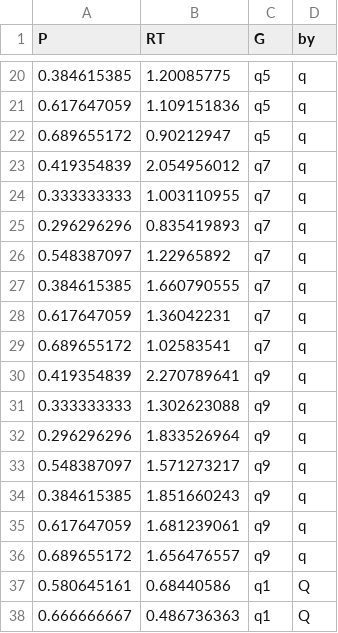
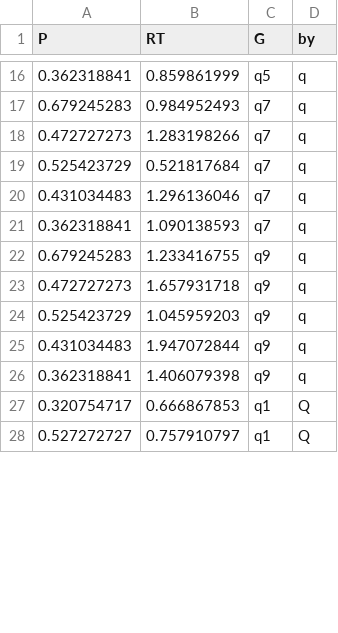
Before and after one commit to shadowcrow0/VWM_diffusion, a CSV file: case034.csv, drawn as a sheet; only a part is shown, gaps mark what is left out; the diff covers the shown part only.

```diff
--- a/case034.csv
+++ b/case034.csv
@@ -20,19 +16,13 @@ P,RT,G,by
-0.384615385,1.20085775,q5,q
-0.617647059,1.109151836,q5,q
-0.689655172,0.90212947,q5,q
-0.419354839,2.054956012,q7,q
-0.333333333,1.003110955,q7,q
-0.296296296,0.835419893,q7,q
-0.548387097,1.22965892,q7,q
-0.384615385,1.660790555,q7,q
-0.617647059,1.36042231,q7,q
-0.689655172,1.02583541,q7,q
-0.419354839,2.270789641,q9,q
-0.333333333,1.302623088,q9,q
-0.296296296,1.833526964,q9,q
-0.548387097,1.571273217,q9,q
-0.384615385,1.851660243,q9,q
-0.617647059,1.681239061,q9,q
-0.689655172,1.656476557,q9,q
-0.580645161,0.68440586,q1,Q
-0.666666667,0.486736363,q1,Q
+0.362318841,0.859861999,q5,q,
+0.679245283,0.984952493,q7,q,
+0.472727273,1.283198266,q7,q,
+0.525423729,0.521817684,q7,q,
+0.431034483,1.296136046,q7,q,
+0.362318841,1.090138593,q7,q,
+0.679245283,1.233416755,q9,q,
+0.472727273,1.657931718,q9,q,
+0.525423729,1.045959203,q9,q,
+0.431034483,1.947072844,q9,q,
+0.362318841,1.406079398,q9,q,
+0.320754717,0.666867853,q1,Q,
+0.527272727,0.757910797,q1,Q,
```
Also changed, not shown: 14 removed rows and 74 edited cells elsewhere in this file.
